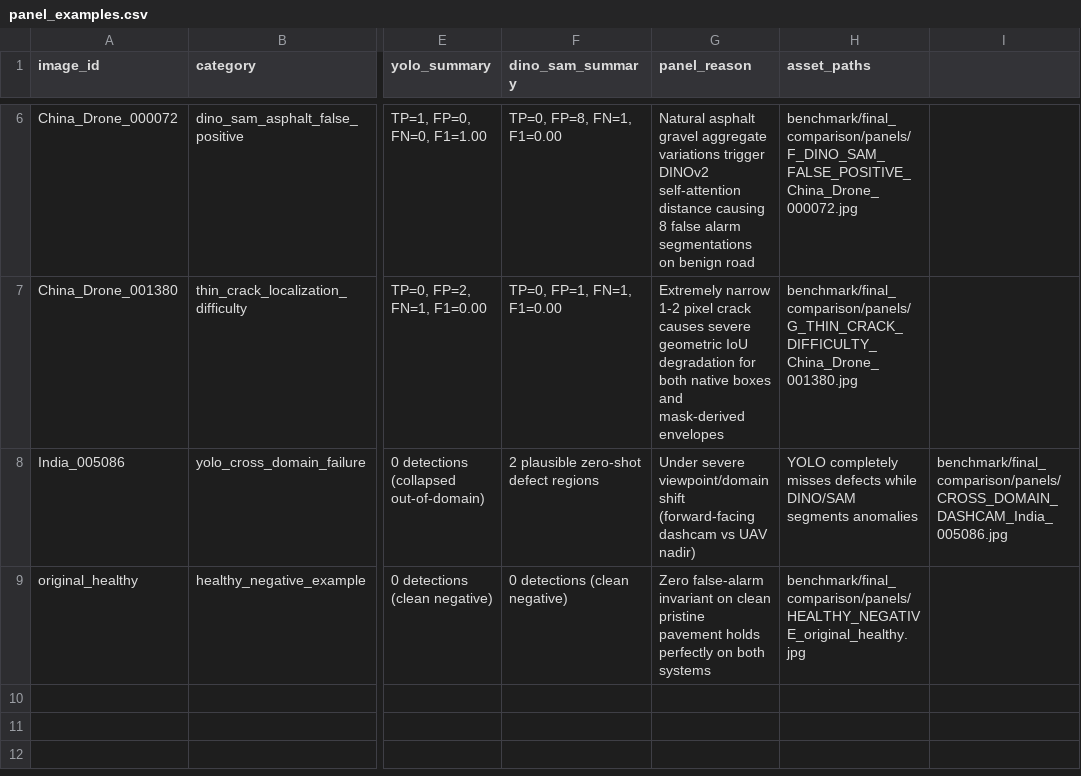
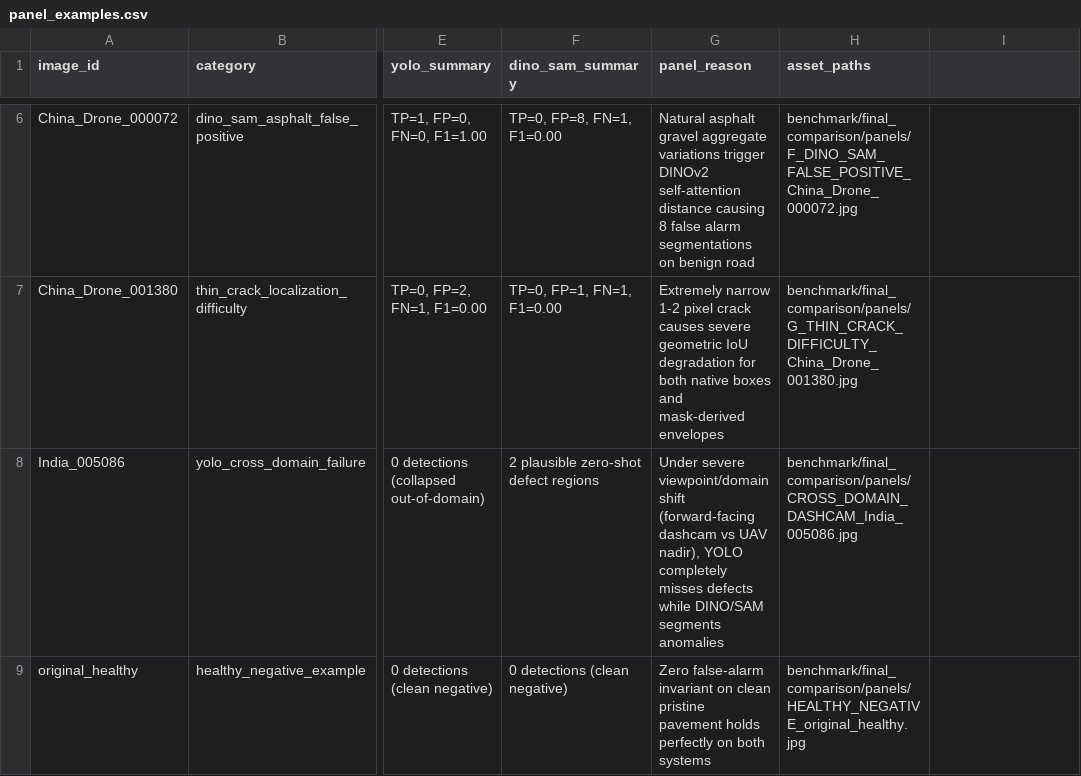
Before and after one commit to nitinn889/roadsentinel, a CSV file: benchmark/final_comparison/panel_examples.csv, drawn as a sheet; only a part is shown, gaps mark what is left out; the diff names each change by its address in the sheet, - before the commit and + after, or states it on an @@ line.

```diff
--- a/benchmark/final_comparison/panel_examples.csv
+++ b/benchmark/final_comparison/panel_examples.csv
-G8 (panel_reason): …vs UAV nadir)
+G8 (panel_reason): …vs UAV nadir), YOLO completely misses defects while DINO/SAM segments anomalies
-H8 (asset_paths): YOLO completely misses defects while DINO/SAM segments anomalies
+H8 (asset_paths): benchmark/final_comparison/panels/CROSS_DOMAIN_DASHCAM_India_005086.jpg
-I8: benchmark/final_comparison/panels/CROSS_DOMAIN_DASHCAM_India_005086.jpg
+I8: (empty)
```
Also changed, not shown: integration/dashboard_assets/perception/panel_examples.csv, 14 other files.
